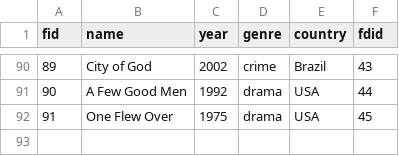
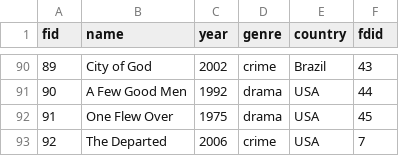
Before and after one commit to ai223/CS-GY_6083_final_project_culture, a CSV file: main/has_director_Film.csv, drawn as a sheet; only a part is shown, gaps mark what is left out; the diff names each change by its address in the sheet, - before the commit and + after, or states it on an @@ line.

```diff
--- a/main/has_director_Film.csv
+++ b/main/has_director_Film.csv
+row 93: 92 | The Departed | 2006 | crime | USA | 7
```
Also changed, not shown: main/FilmActor.csv, main/has_actor.csv.
